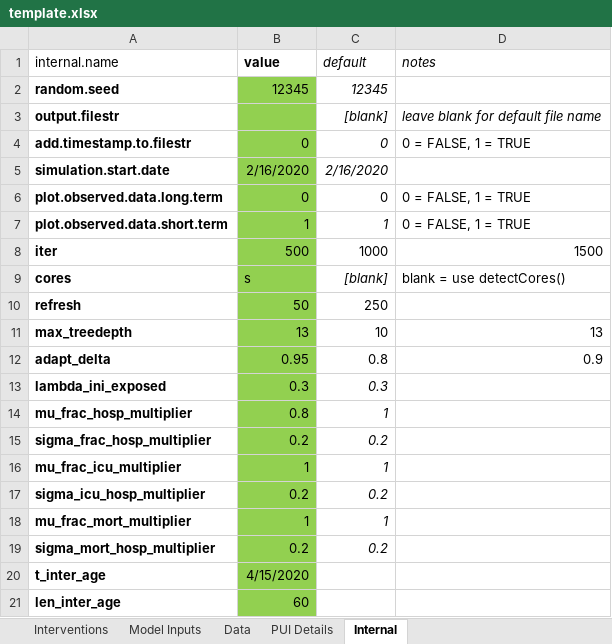
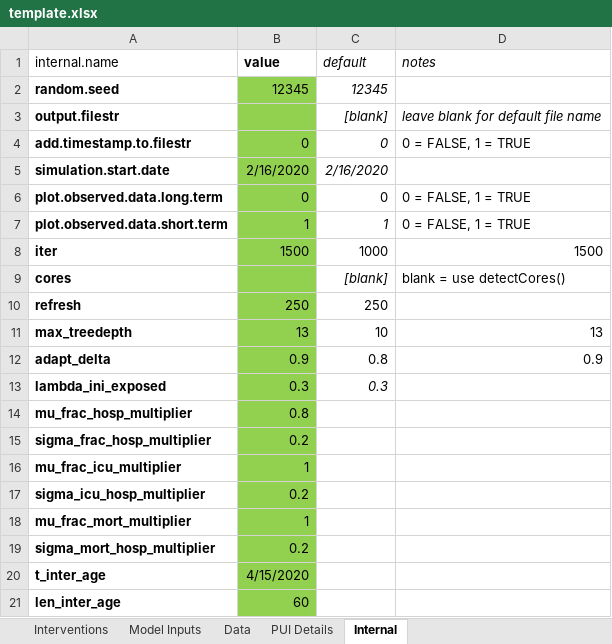
Before and after one commit to LocalEpi/LEMMA, an Excel workbook: inst/extdata/template.xlsx, sheet Internal, drawn as a sheet; values as stored, in another font and other column widths than the file's, no borders; the diff names each change by its address in the sheet, - before the commit and + after, or states it on an @@ line.

```diff
--- a/inst/extdata/template.xlsx (sheet Internal)
+++ b/inst/extdata/template.xlsx (sheet Internal)
-B8 (value): 500
+B8 (value): 1500
-B9 (value): s
+B9 (value): (empty)
-B10 (value): 50
+B10 (value): 250
-B12 (value): 0.95
+B12 (value): 0.9
-C14 (default): 1
+C14 (default): (empty)
-C15 (default): 0.2
+C15 (default): (empty)
-C16 (default): 1
+C16 (default): (empty)
-C17 (default): 0.2
+C17 (default): (empty)
-C18 (default): 1
+C18 (default): (empty)
-C19 (default): 0.2
+C19 (default): (empty)
```
Also changed, not shown: sheet Data, sheet Interventions, sheet Parameters with Distributions.
